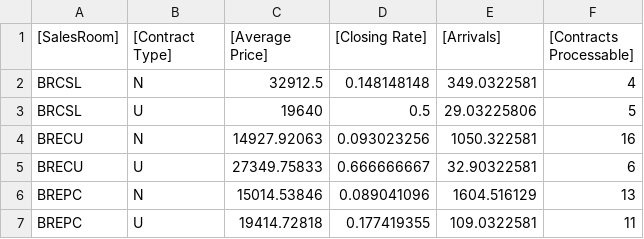
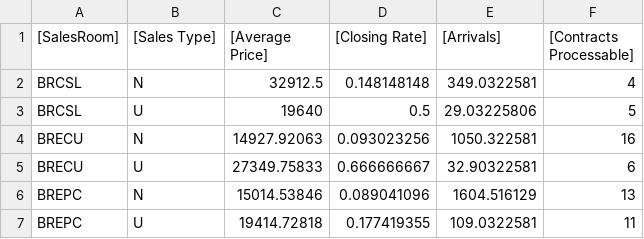
Before and after one commit to ferramglouvc/BI, a CSV file: data/kpi_table_new.csv, drawn as a sheet; only a part is shown.

Commit message:
Update kpi_table_new.csv

```diff
--- a/data/kpi_table_new.csv
+++ b/data/kpi_table_new.csv
@@ -1,2 +1,2 @@
-[SalesRoom],[Contract Type],[Average Price],[Closing Rate],[Arrivals],[Contracts Processable],
+[SalesRoom],[Sales Type],[Average Price],[Closing Rate],[Arrivals],[Contracts Processable],
 BRCSL,N,32912.5,0.148148148,349.0322581,4
```
